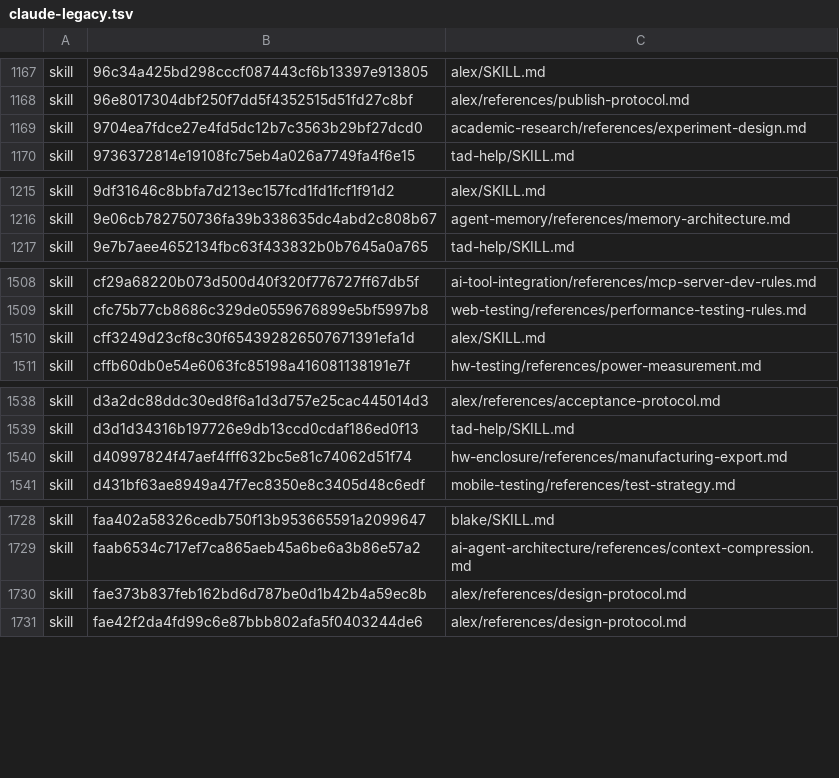
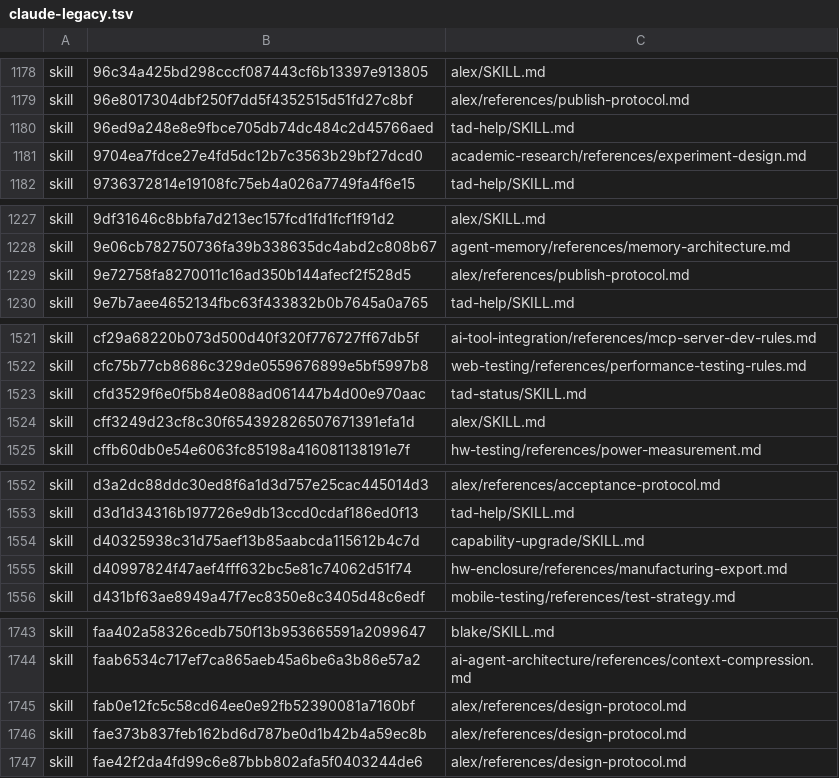
Before and after one commit to Sheldon-92/TAD, a TSV file: .tad/provenance/claude-legacy.tsv, drawn as a sheet; only a part is shown, gaps mark what is left out; the diff covers the shown part only; the diff names each change by its address in the sheet, - before the commit and + after, or states it on an @@ line.

```diff
--- a/.tad/provenance/claude-legacy.tsv
+++ b/.tad/provenance/claude-legacy.tsv
+row 1180: skill | 96ed9a248e8e9fbce705db74dc484c2d45766aed | tad-help/SKILL.md
+row 1229: skill | 9e72758fa8270011c16ad350b144afecf2f528d5 | alex/references/publish-protocol.md
+row 1523: skill | cfd3529f6e0f5b84e088ad061447b4d00e970aac | tad-status/SKILL.md
+row 1554: skill | d40325938c31d75aef13b85aabcda115612b4c7d | capability-upgrade/SKILL.md
+row 1745: skill | fab0e12fc5c58cd64ee0e92fb52390081a7160bf | alex/references/design-protocol.md
```
Also changed, not shown: 11 added rows and 1 edited cell elsewhere in this file, 12 other files.
